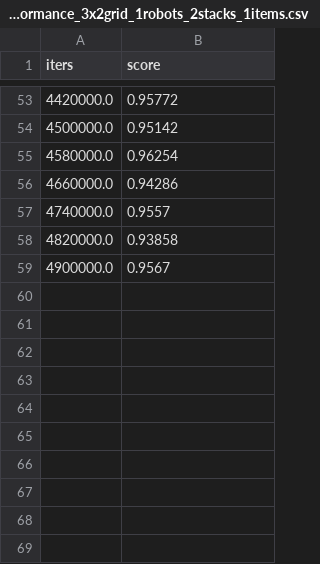
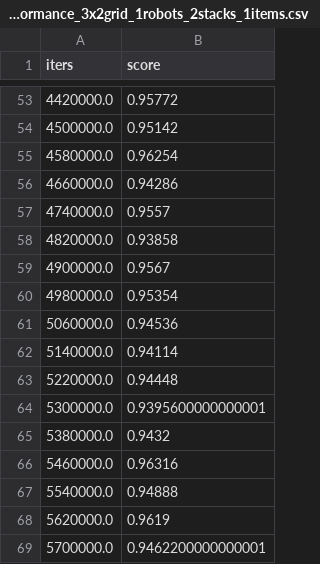
Before and after one commit to MTHE493-Group14/Warehouse-Robot-RL, a CSV file: Performance/performance_3x2grid_1robots_2stacks_1items.csv, drawn as a sheet; only a part is shown, gaps mark what is left out; the diff names each change by its address in the sheet, - before the commit and + after, or states it on an @@ line.

```diff
--- a/Performance/performance_3x2grid_1robots_2stacks_1items.csv
+++ b/Performance/performance_3x2grid_1robots_2stacks_1items.csv
+row 60: 4980000.0 | 0.95354
+row 61: 5060000.0 | 0.94536
+row 62: 5140000.0 | 0.94114
+row 63: 5220000.0 | 0.94448
+row 64: 5300000.0 | 0.9395600000000001
+row 65: 5380000.0 | 0.9432
+row 66: 5460000.0 | 0.96316
+row 67: 5540000.0 | 0.94888
+row 68: 5620000.0 | 0.9619
+row 69: 5700000.0 | 0.9462200000000001
```
Also changed, not shown: Q-Tables/qtable_3x2grid_1robots_2stacks_1items.csv, Visits/visits_3x2grid_1robots_2stacks_1items.csv, 3 other files.
